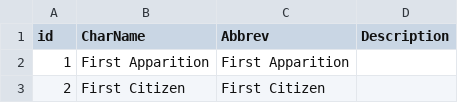
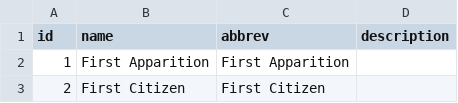
Before and after one commit to the-fool/shakespeare_data, a CSV file: csv/characters.csv, drawn as a sheet; only a part is shown.

Commit message:
normalize column headers to lowercase

```diff
--- a/csv/characters.csv
+++ b/csv/characters.csv
@@ -1,2 +1,2 @@
-id,CharName,Abbrev,Description
+id,name,abbrev,description
 1,"First Apparition","First Apparition",""
```
Also changed, not shown: csv/works.csv, 2 other files.
